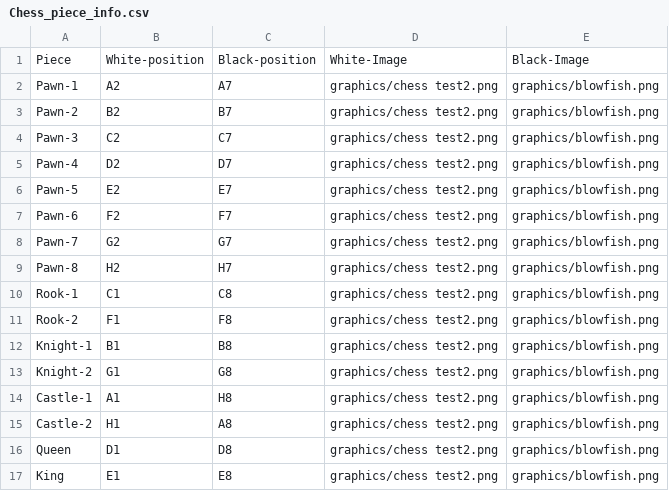
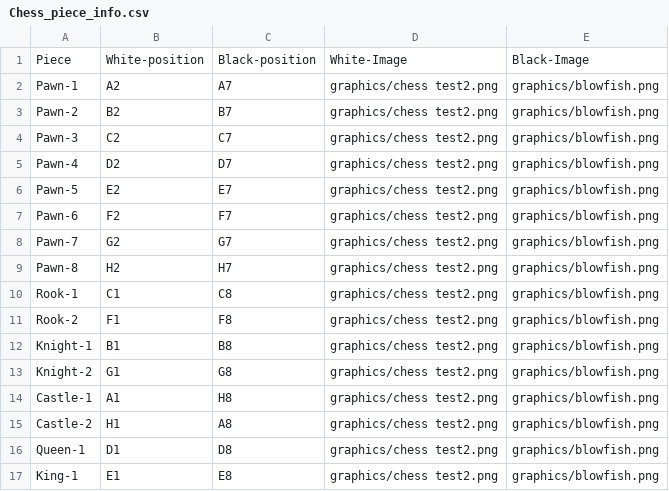
Before and after one commit to HappyAVK/Chess-Game, a CSV file: Chess_piece_info.csv, drawn as a sheet.

```diff
--- a/Chess_piece_info.csv
+++ b/Chess_piece_info.csv
@@ -15,3 +15,3 @@ Castle-1,A1,H8,graphics/chess test2.png,graphics/blowfish.png
 Castle-2,H1,A8,graphics/chess test2.png,graphics/blowfish.png
-Queen,D1,D8,graphics/chess test2.png,graphics/blowfish.png
-King,E1,E8,graphics/chess test2.png,graphics/blowfish.png
+Queen-1,D1,D8,graphics/chess test2.png,graphics/blowfish.png
+King-1,E1,E8,graphics/chess test2.png,graphics/blowfish.png
```
Also changed, not shown: 3 other files.
